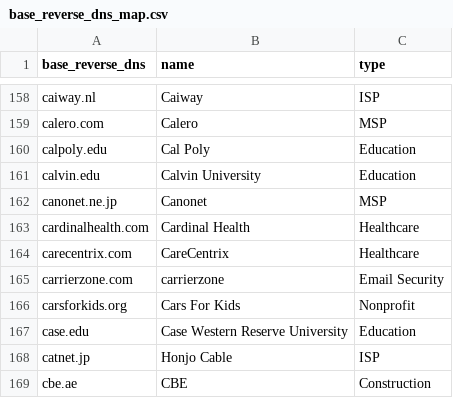
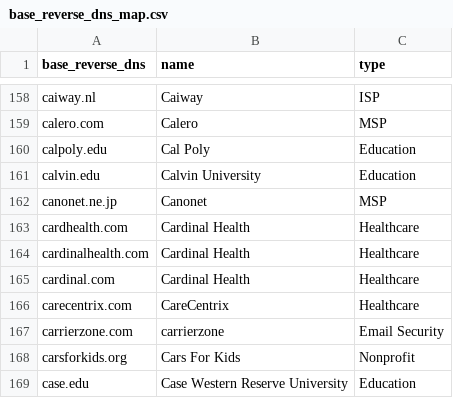
Before and after one commit to AyazP/parsedmarc-gui, a CSV file: parsedmarc/resources/maps/base_reverse_dns_map.csv, drawn as a sheet; only a part is shown, gaps mark what is left out; the shorter side is filled out with more unchanged rows; the diff names each change by its address in the sheet, - before the commit and + after, or states it on an @@ line.

Commit message:
Update map

```diff
--- a/parsedmarc/resources/maps/base_reverse_dns_map.csv
+++ b/parsedmarc/resources/maps/base_reverse_dns_map.csv
+row 163: cardhealth.com | Cardinal Health | Healthcare
+row 165: cardinal.com | Cardinal Health | Healthcare
```
